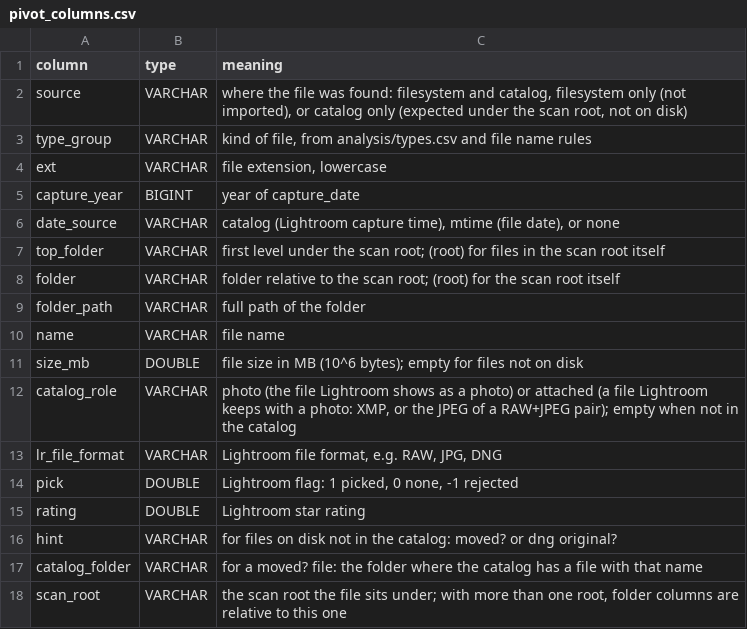
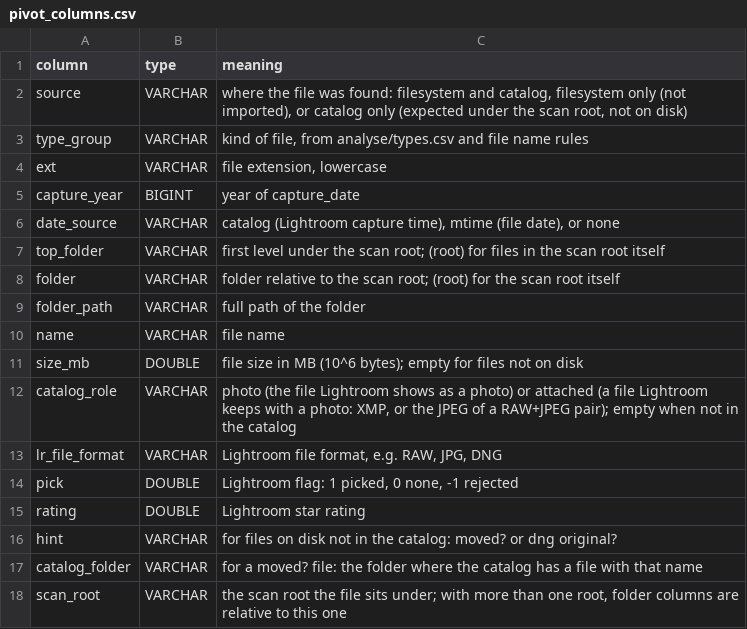
Before and after one commit to teunispolak/photo-storage-analyzer, a CSV file: analyse/pivot_columns.csv (was analysis/pivot_columns.csv), drawn as a sheet.

```diff
--- a/analysis/pivot_columns.csv
+++ b/analyse/pivot_columns.csv
@@ -2,3 +2,3 @@ column,type,meaning
 source,VARCHAR,"where the file was found: filesystem and catalog, filesystem only (not imported), or catalog only (expected under the scan root, not on disk)"
-type_group,VARCHAR,"kind of file, from analysis/types.csv and file name rules"
+type_group,VARCHAR,"kind of file, from analyse/types.csv and file name rules"
 ext,VARCHAR,"file extension, lowercase"
```
Also changed, not shown: 29 other files.
